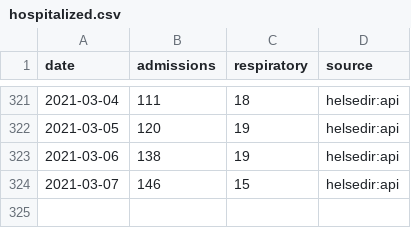
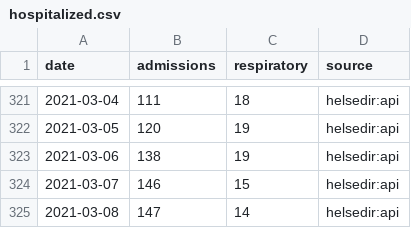
Before and after one commit to frefrik/covid19norge-data, a CSV file: data/hospitalized.csv, drawn as a sheet; only a part is shown, gaps mark what is left out.

Commit message:
Update hospitalized.csv 2021-03-08 13:00:05

```diff
--- a/data/hospitalized.csv
+++ b/data/hospitalized.csv
@@ -324 +324,2 @@ date,admissions,respiratory,source
 2021-03-07,146,15,helsedir:api
+2021-03-08,147,14,helsedir:api
```
